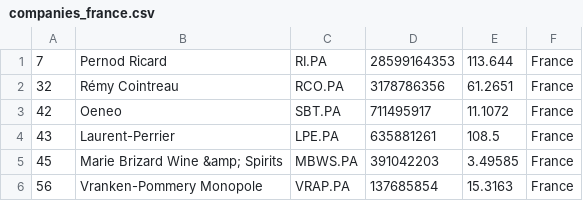
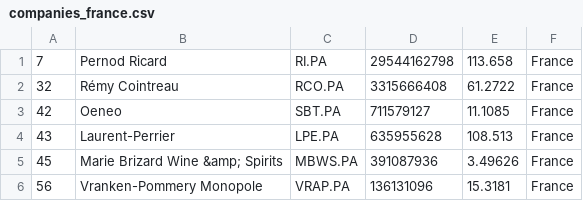
Before and after one commit to Andyflow28/merida-june-6-2024, a CSV file: companies_france.csv, drawn as a sheet.

```diff
--- a/companies_france.csv
+++ b/companies_france.csv
@@ -1,6 +1,6 @@
-"7","Pernod Ricard","RI.PA","28599164353","113.644","France"
-"32","Rémy Cointreau","RCO.PA","3178786356","61.2651","France"
-"42","Oeneo","SBT.PA","711495917","11.1072","France"
-"43","Laurent-Perrier","LPE.PA","635881261","108.5","France"
-"45","Marie Brizard Wine &amp; Spirits","MBWS.PA","391042203","3.49585","France"
-"56","Vranken-Pommery Monopole","VRAP.PA","137685854","15.3163","France"
+"7","Pernod Ricard","RI.PA","29544162798","113.658","France"
+"32","Rémy Cointreau","RCO.PA","3315666408","61.2722","France"
+"42","Oeneo","SBT.PA","711579127","11.1085","France"
+"43","Laurent-Perrier","LPE.PA","635955628","108.513","France"
+"45","Marie Brizard Wine &amp; Spirits","MBWS.PA","391087936","3.49626","France"
+"56","Vranken-Pommery Monopole","VRAP.PA","136131096","15.3181","France"
```
Also changed, not shown: companies-all.csv, companies_germany.csv, 1 other file.
